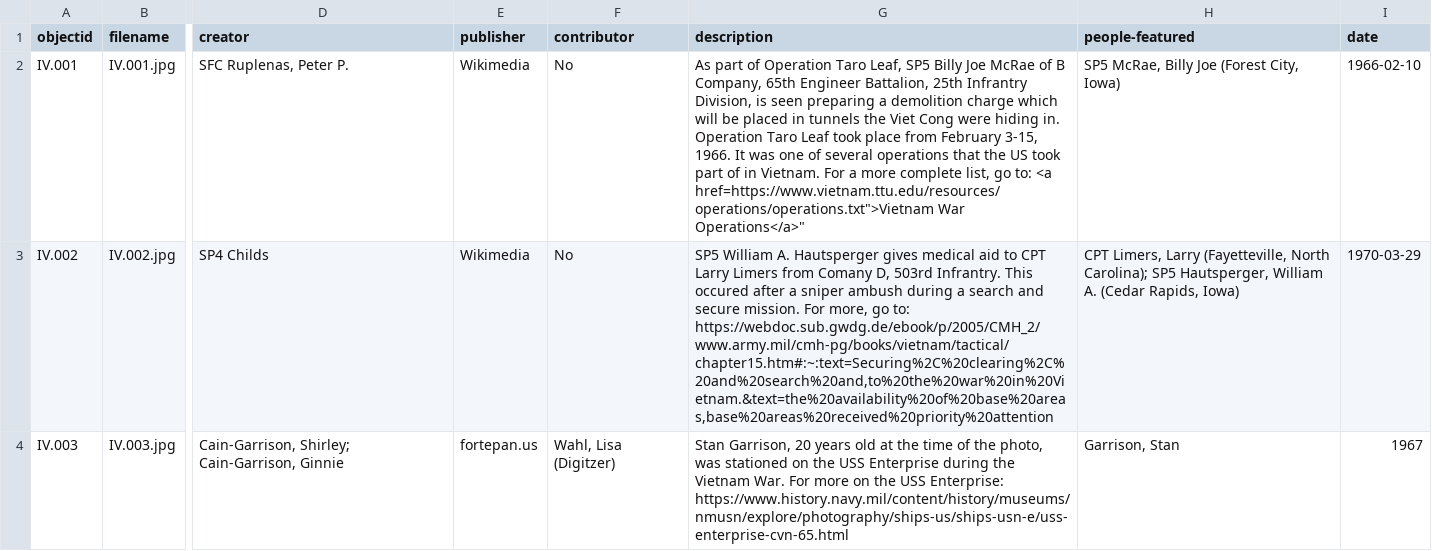
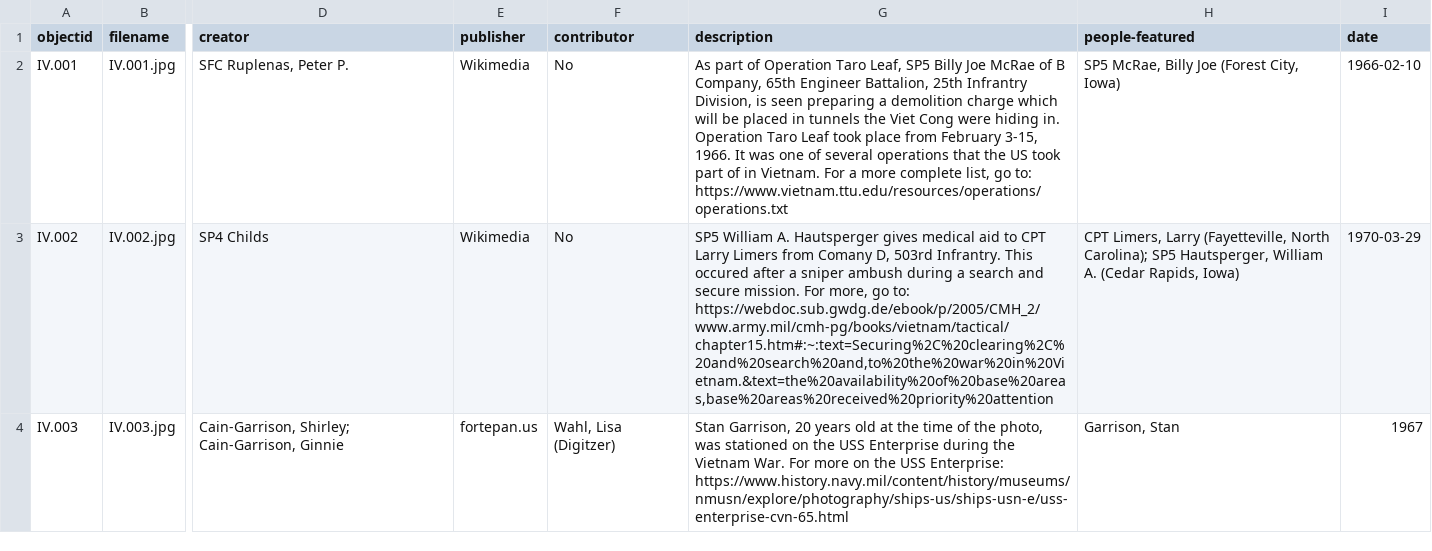
Before and after one commit to OMLuhring/Iowa-Vietnam, a CSV file: _data/ivf.csv, drawn as a sheet; only a part is shown, gaps mark what is left out; the diff names each change by its address in the sheet, - before the commit and + after, or states it on an @@ line.

Commit message:
Update ivf.csv

```diff
--- a/_data/ivf.csv
+++ b/_data/ivf.csv
-G2 (description): …go to: <a href=https://www.vietnam.ttu.edu/resources/operations/operations.txt">Vietnam War Operations</a>"
+G2 (description): …go to: https://www.vietnam.ttu.edu/resources/operations/operations.txt
```
